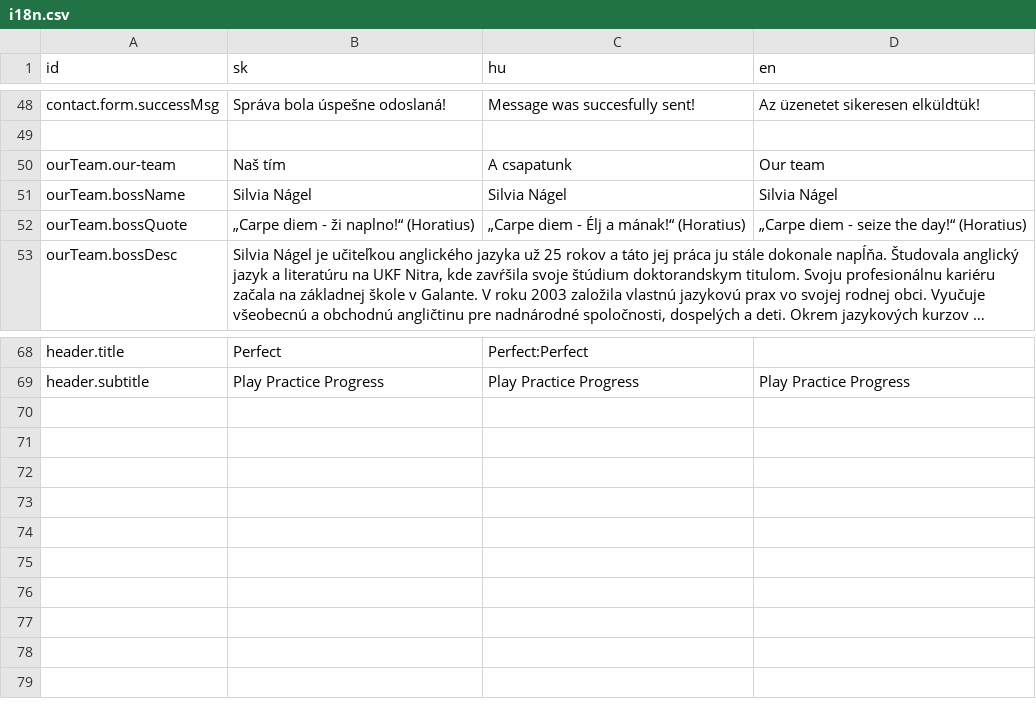
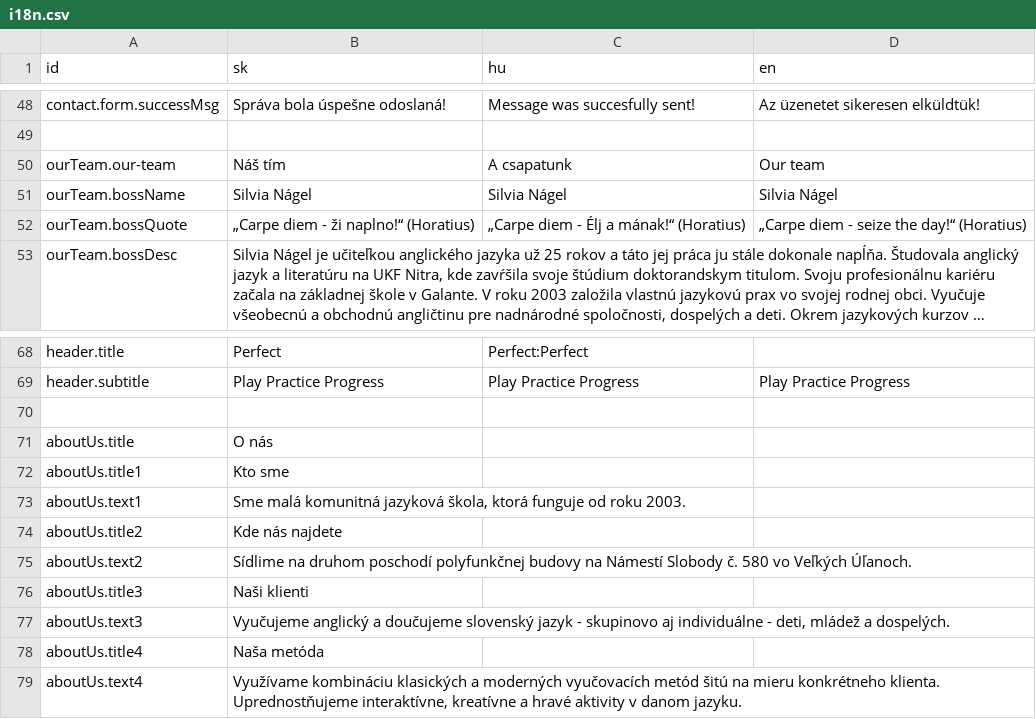
Before and after one commit to krisztiantothfiit/krisztiantothfiit.github.io, a CSV file: i18n/i18n.csv, drawn as a sheet; only a part is shown, gaps mark what is left out; long unchanged cells end in ….

Commit message:
About us

```diff
--- a/i18n/i18n.csv
+++ b/i18n/i18n.csv
@@ -49,3 +49,3 @@ contact.form.successMsg;Správa bola úspešne odoslaná!;Message was succesfull
 
-ourTeam.our-team;Naš tím;A csapatunk;Our team
+ourTeam.our-team;Náš tím;A csapatunk;Our team
 ourTeam.bossName;Silvia Nágel;Silvia Nágel;Silvia Nágel
@@ -69 +69,11 @@ header.title;Perfect;Perfect:Perfect
 header.subtitle;Play Practice Progress;Play Practice Progress;Play Practice Progress
+
+aboutUs.title;O nás
+aboutUs.title1;Kto sme
+aboutUs.text1;Sme malá komunitná jazyková škola, ktorá funguje od roku 2003.
+aboutUs.title2;Kde nás najdete
+aboutUs.text2;Sídlime na druhom poschodí polyfunkčnej budovy na Námestí Slobody č. 580 vo Veľkých Úľanoch.
+aboutUs.title3;Naši klienti
+aboutUs.text3;Vyučujeme anglický a doučujeme slovenský jazyk - skupinovo aj individuálne - deti, mládež a dospelých.
+aboutUs.title4;Naša metóda
+aboutUs.text4;Využívame kombináciu klasických a moderných vyučovacích metód šitú na mieru konkrétneho klienta. Uprednostňujeme interaktívne, kreatívne a hravé aktivity v danom jazyku.
```
Also changed, not shown: 13 other files.
